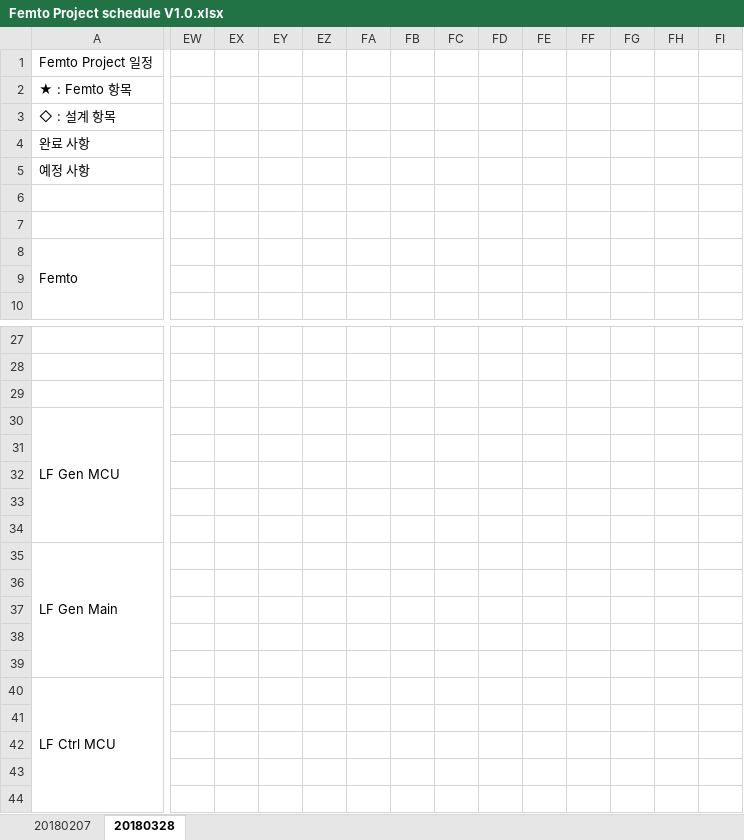
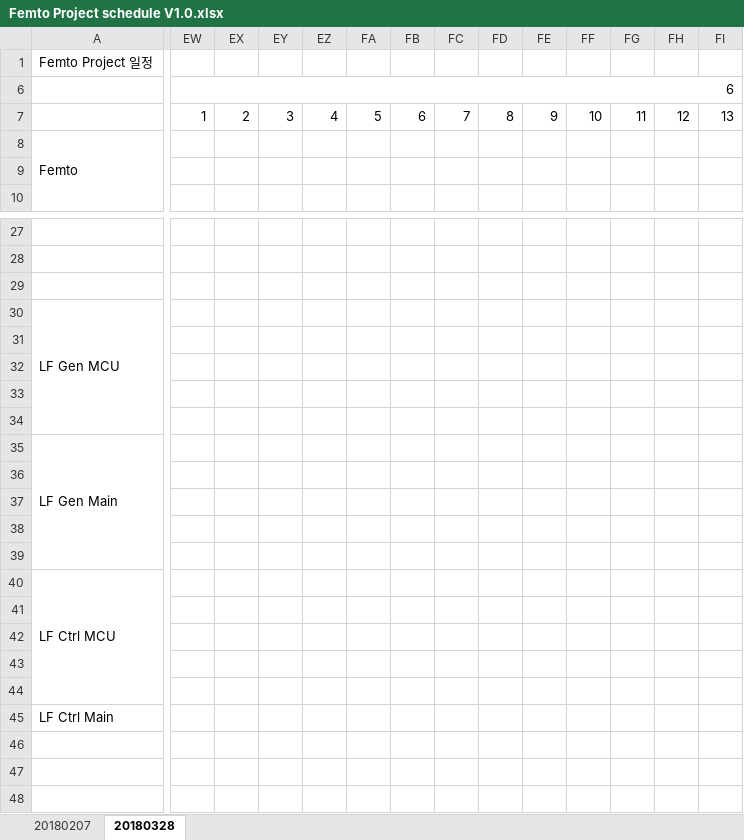
Before and after one commit to ArvidJoung/Plasma_Generator, an Excel workbook: 0_DOC/Femto Project schedule V1.0.xlsx, sheet 20180328, drawn as a sheet; only a part is shown, gaps mark what is left out; the shorter side is filled out with more unchanged rows; values as stored, in another font and other column widths than the file's, no cell formats; charts and pictures not drawn; removed rows and columns are numbered as before the commit, all else as after; rows hold the shown columns only; the diff covers the shown part only; the diff names each change by its address in the sheet, - before the commit and + after, or states it on an @@ line.

```diff
--- a/0_DOC/Femto Project schedule V1.0.xlsx (sheet 20180328)
+++ b/0_DOC/Femto Project schedule V1.0.xlsx (sheet 20180328)
@@ row 2 hidden: ★ : Femto 항목 @@
@@ row 3 hidden: ◇ : 설계 항목 @@
@@ row 4 hidden: 완료 사항 @@
@@ row 5 hidden: 예정 사항 @@
-EW6: (empty)
+EW6: 6
+EW6:FZ6 merged
-EW7: (empty)
+EW7: 1
-EX7: (empty)
+EX7: 2
-EY7: (empty)
+EY7: 3
-EZ7: (empty)
+EZ7: 4
-FA7: (empty)
+FA7: 5
-FB7: (empty)
+FB7: 6
-FC7: (empty)
+FC7: 7
-FD7: (empty)
+FD7: 8
-FE7: (empty)
+FE7: 9
-FF7: (empty)
+FF7: 10
-FG7: (empty)
+FG7: 11
-FH7: (empty)
+FH7: 12
-FI7: (empty)
+FI7: 13
-row 40: LF Ctrl MCU
-row 41: (empty)
-row 42: (empty)
-row 43: (empty)
+row 40: LF Ctrl MCU
+row 41: (empty)
+row 42: (empty)
+row 43: (empty)
```
Also changed, not shown: 25 edited cells elsewhere in this sheet, cell formats, charts or pictures, 1_Plasma_Pipette/1_Schematic/Plasma_Gen_Pipette_하네스_BOM_V1.0_20180313A.xlsx, Plasma_Gen_Issue Note.xlsx, 10 other files.
